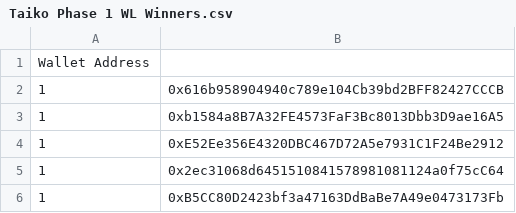
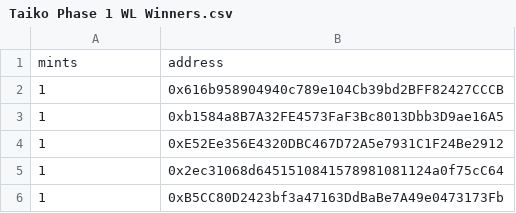
Before and after one commit to taikoxyz/operations, a CSV file: taikoons-whitelist/Taiko Phase 1 WL Winners.csv, drawn as a sheet; only a part is shown; removed rows and columns are numbered as before the commit, all else as after; the diff names each change by its address in the sheet, - before the commit and + after, or states it on an @@ line.

Commit message:
proper headers

```diff
--- a/taikoons-whitelist/Taiko Phase 1 WL Winners.csv
+++ b/taikoons-whitelist/Taiko Phase 1 WL Winners.csv
-row 1: Wallet Address
+row 1: mints | address
```
